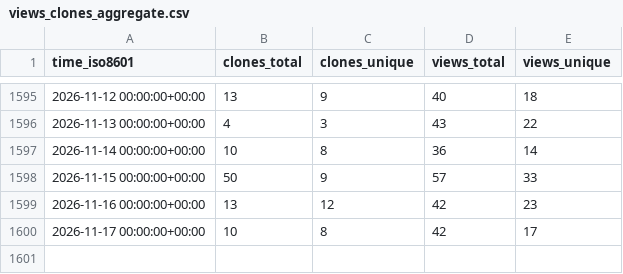
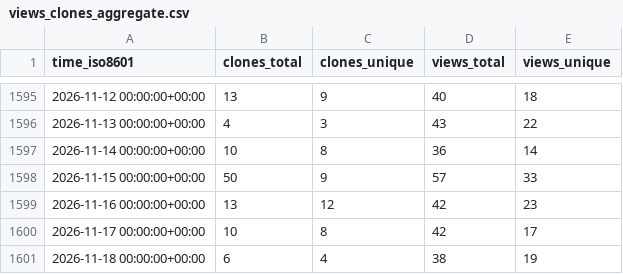
Before and after one commit to AnthonyMichaelTDM/my-repo-stats, a CSV file: AnthonyMichaelTDM/DRG-Save-Editor/ghrs-data/views_clones_aggregate.csv, drawn as a sheet; only a part is shown, gaps mark what is left out.

```diff
--- a/AnthonyMichaelTDM/DRG-Save-Editor/ghrs-data/views_clones_aggregate.csv
+++ b/AnthonyMichaelTDM/DRG-Save-Editor/ghrs-data/views_clones_aggregate.csv
@@ -1600 +1600,2 @@ time_iso8601,clones_total,clones_unique,views_total,views_unique
 2026-11-17 00:00:00+00:00,10,8,42,17
+2026-11-18 00:00:00+00:00,6,4,38,19
```
Also changed, not shown: 1 other file.
